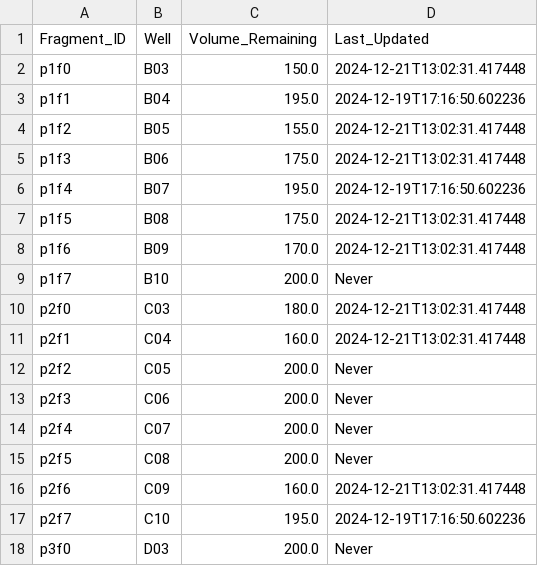
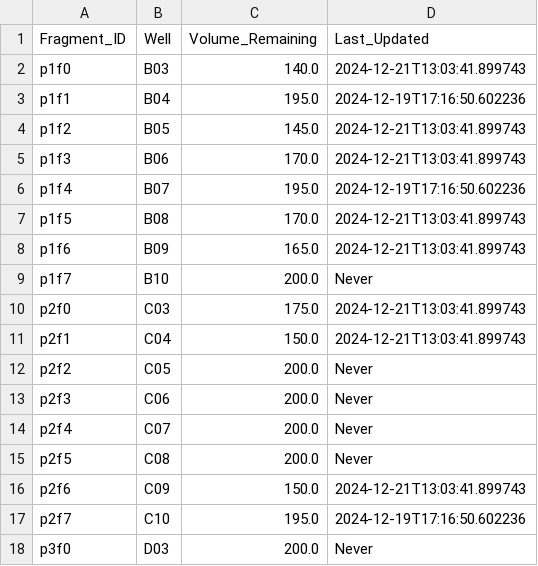
Before and after one commit to cobanbrooks/AutoLab, a CSV file: dna_inventory.csv, drawn as a sheet; only a part is shown; the diff covers the shown part only.

```diff
--- a/dna_inventory.csv
+++ b/dna_inventory.csv
@@ -1,12 +1,12 @@
 Fragment_ID,Well,Volume_Remaining,Last_Updated
-p1f0,B03,150.0,2024-12-21T13:02:31.417448
+p1f0,B03,140.0,2024-12-21T13:03:41.899743
 p1f1,B04,195.0,2024-12-19T17:16:50.602236
-p1f2,B05,155.0,2024-12-21T13:02:31.417448
-p1f3,B06,175.0,2024-12-21T13:02:31.417448
+p1f2,B05,145.0,2024-12-21T13:03:41.899743
+p1f3,B06,170.0,2024-12-21T13:03:41.899743
 p1f4,B07,195.0,2024-12-19T17:16:50.602236
-p1f5,B08,175.0,2024-12-21T13:02:31.417448
-p1f6,B09,170.0,2024-12-21T13:02:31.417448
+p1f5,B08,170.0,2024-12-21T13:03:41.899743
+p1f6,B09,165.0,2024-12-21T13:03:41.899743
 p1f7,B10,200.0,Never
-p2f0,C03,180.0,2024-12-21T13:02:31.417448
-p2f1,C04,160.0,2024-12-21T13:02:31.417448
+p2f0,C03,175.0,2024-12-21T13:03:41.899743
+p2f1,C04,150.0,2024-12-21T13:03:41.899743
 p2f2,C05,200.0,Never
@@ -15,3 +15,3 @@ p2f4,C07,200.0,Never
 p2f5,C08,200.0,Never
-p2f6,C09,160.0,2024-12-21T13:02:31.417448
+p2f6,C09,150.0,2024-12-21T13:03:41.899743
 p2f7,C10,195.0,2024-12-19T17:16:50.602236
```
Also changed, not shown: 22 edited cells elsewhere in this file, 1 other file.
